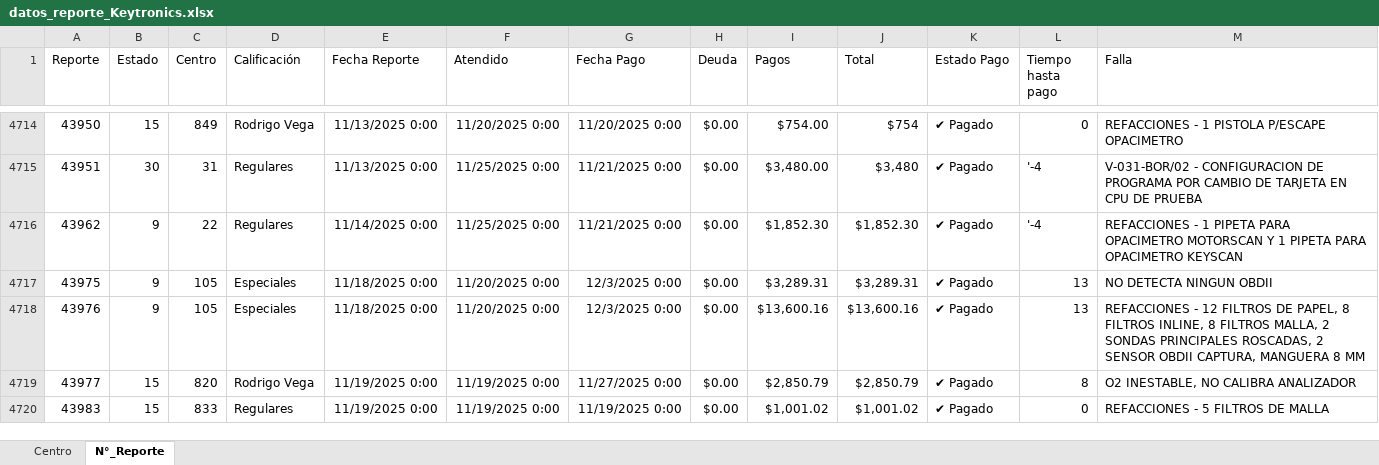
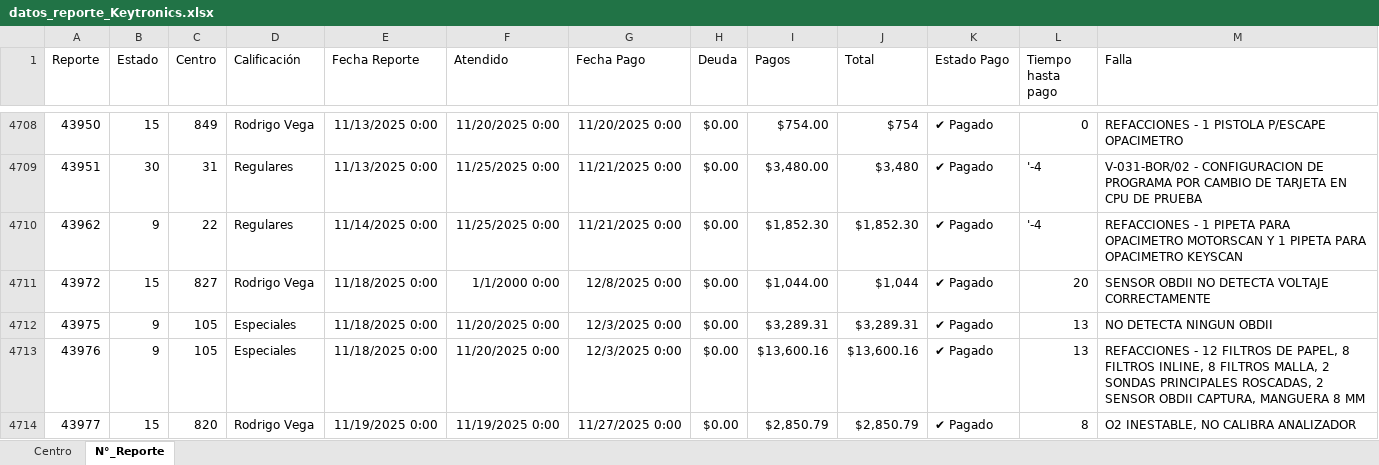
Before and after one commit to josels980410-jpg/keytronics-dashboard, an Excel workbook: datos_reporte_Keytronics.xlsx, sheet N°_Reporte, drawn as a sheet; only a part is shown, gaps mark what is left out; the shorter side is filled out with more unchanged rows; values as stored, in another font and other column widths than the file's, no borders; the diff covers the shown part only; the diff names each change by its address in the sheet, - before the commit and + after, or states it on an @@ line.

Commit message:
Actualizacion Reporte 12122025

```diff
--- a/datos_reporte_Keytronics.xlsx (sheet N°_Reporte)
+++ b/datos_reporte_Keytronics.xlsx (sheet N°_Reporte)
+row 4711: 43972 | 15 | 827 | Rodrigo Vega | 11/18/2025 0:00 | 1/1/2000 0:00 | 12/8/2025 0:00 | $0.00 | $1,044.00 | $1,044 | ✔ Pagado | 20 | SENSOR OBDII NO DETECTA VOLTAJE CORRECTAMENTE
```
Also changed, not shown: 23 added rows, 18 removed rows and 18 edited cells elsewhere in this sheet, sheet Centro, 3 other files.
